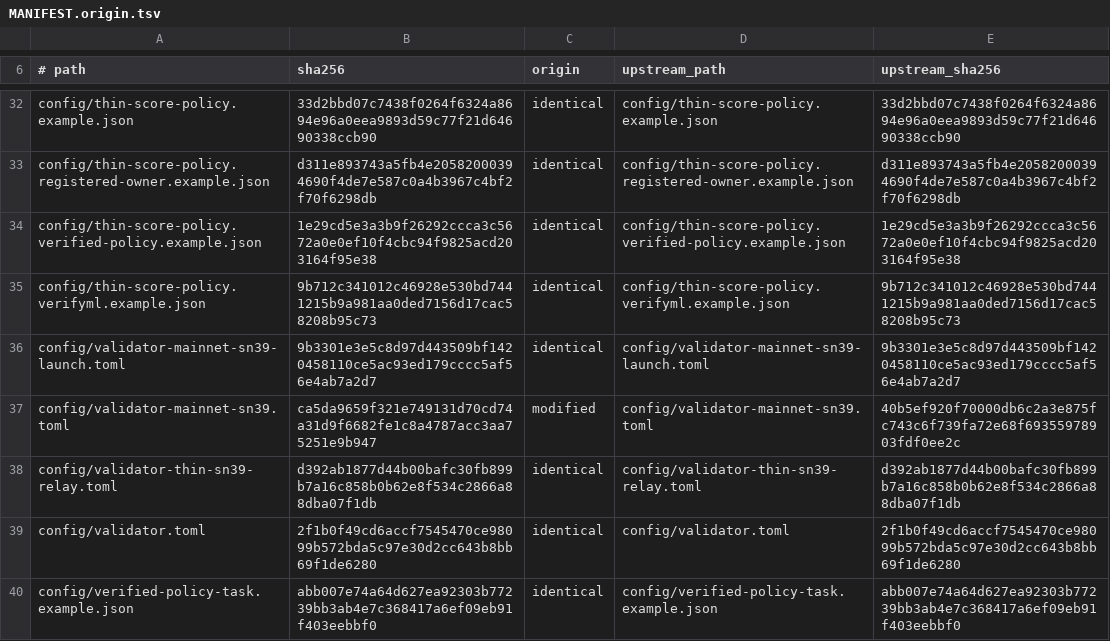
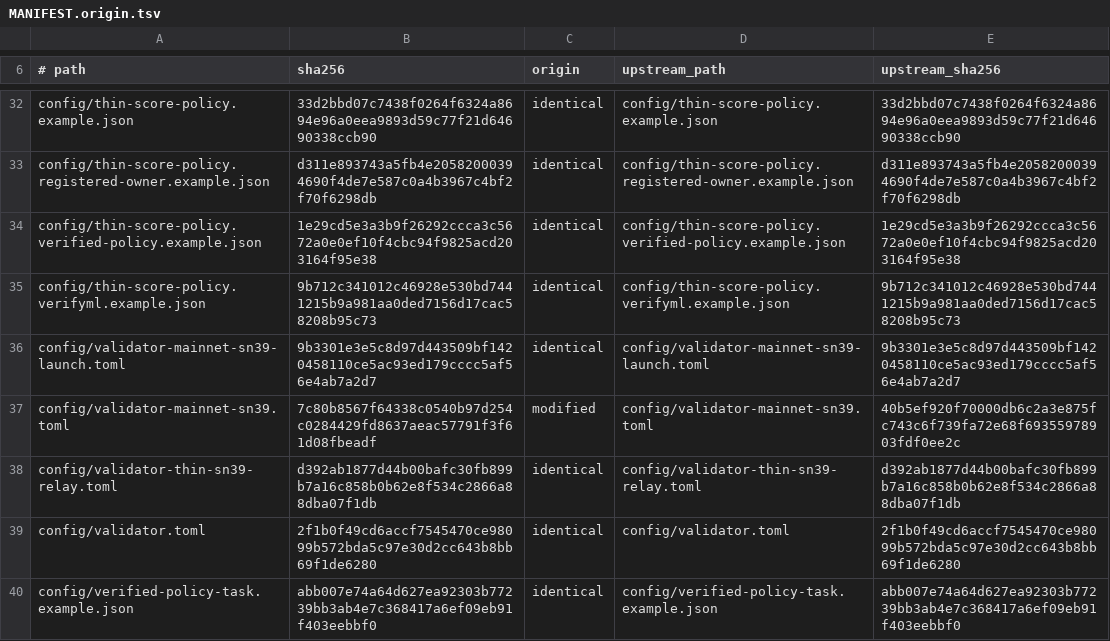
Before and after one commit to cathedralai/cathedral-validator, a TSV file: MANIFEST.origin.tsv, drawn as a sheet; only a part is shown, gaps mark what is left out.

Commit message:
config(sn39): resolve provenance pins and the controlled mirror to their installed paths
The release manifest requires the installed config to be byte-identical to the
released one, so deployment paths belong in the release rather than in an
install-time edit. Relative config/provenance paths do not resolve for a
service with its own working directory, and the launch-only controlled path is
not provisioned on this host; the producer publishes its mirror where this now
points. Allocation, burn destination, keys and digests are unchanged.

```diff
--- a/MANIFEST.origin.tsv
+++ b/MANIFEST.origin.tsv
@@ -36,3 +36,3 @@ config/thin-score-policy.verifyml.example.json	9b712c341012c46928e530bd7441215b9
 config/validator-mainnet-sn39-launch.toml	9b3301e3e5c8d97d443509bf1420458110ce5ac93ed179cccc5af56e4ab7a2d7	identical	config/validator-mainnet-sn39-launch.toml	9b3301e3e5c8d97d443509bf1420458110ce5ac93ed179cccc5af56e4ab7a2d7
-config/validator-mainnet-sn39.toml	ca5da9659f321e749131d70cd74a31d9f6682fe1c8a4787acc3aa75251e9b947	modified	config/validator-mainnet-sn39.toml	40b5ef920f70000db6c2a3e875fc743c6f739fa72e68f69355978903fdf0ee2c
+config/validator-mainnet-sn39.toml	7c80b8567f64338c0540b97d254c0284429fd8637aeac57791f3f61d08fbeadf	modified	config/validator-mainnet-sn39.toml	40b5ef920f70000db6c2a3e875fc743c6f739fa72e68f69355978903fdf0ee2c
 config/validator-thin-sn39-relay.toml	d392ab1877d44b00bafc30fb899b7a16c858b0b62e8f534c2866a88dba07f1db	identical	config/validator-thin-sn39-relay.toml	d392ab1877d44b00bafc30fb899b7a16c858b0b62e8f534c2866a88dba07f1db
```
Also changed, not shown: 2 other files.
